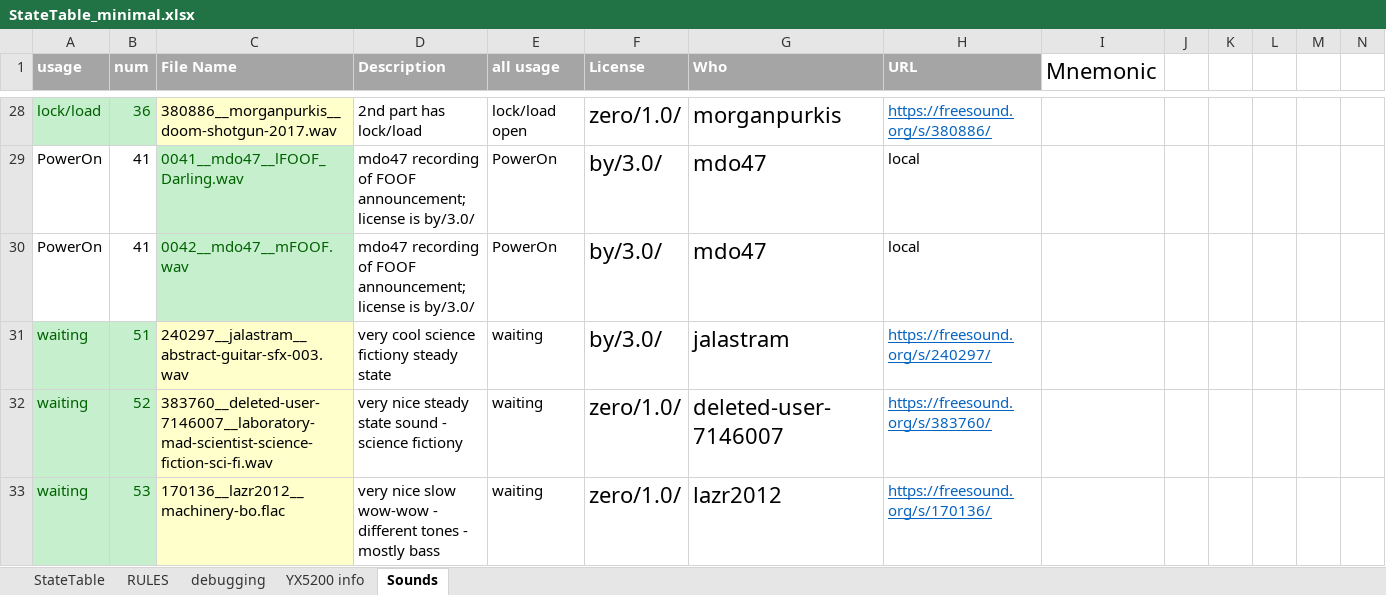
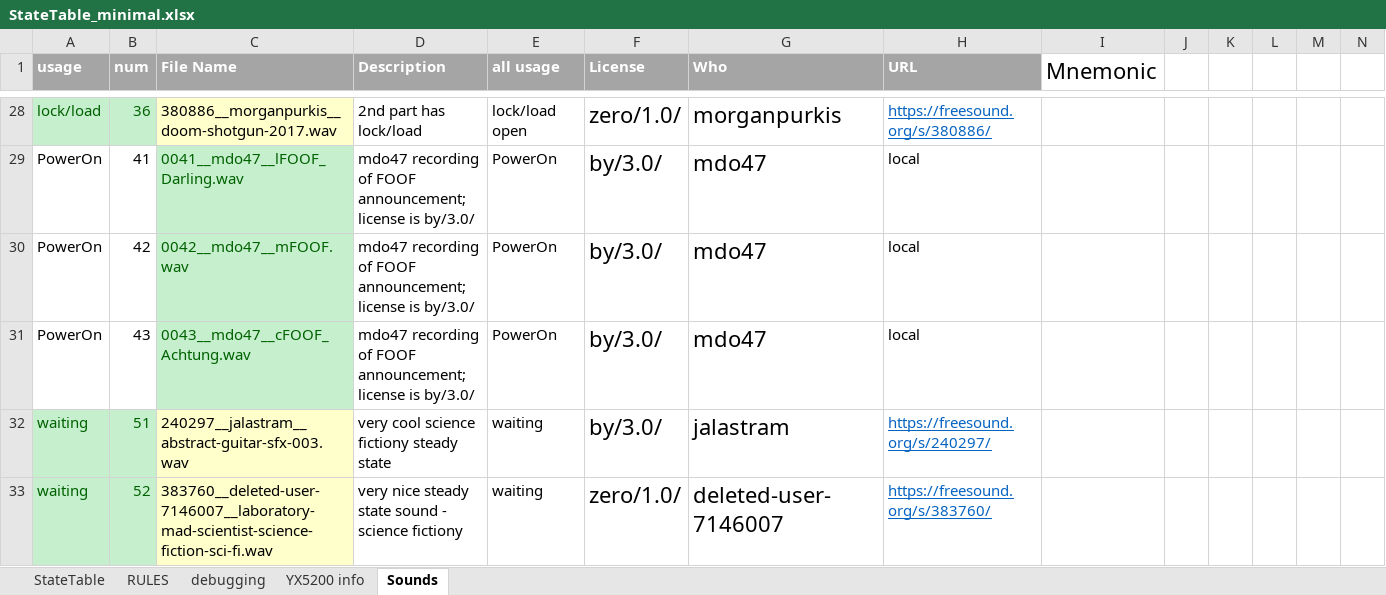
Before and after one commit to Mark-MDO47/RubberBandGun, an Excel workbook: RBG_arduino/StateTable_minimal.xlsx, sheet Sounds, drawn as a sheet; only a part is shown, gaps mark what is left out; the shorter side is filled out with more unchanged rows; values as stored, in another font and other column widths than the file's, no borders; rows hold the shown columns only; the diff names each change by its address in the sheet, - before the commit and + after, or states it on an @@ line.

Commit message:
have working configuration for shooting sounds

```diff
--- a/RBG_arduino/StateTable_minimal.xlsx (sheet Sounds)
+++ b/RBG_arduino/StateTable_minimal.xlsx (sheet Sounds)
-B30 (num): 41
+B30 (num): 42
+row 31: PowerOn | 43 | 0043__mdo47__cFOOF_Achtung.wav | mdo47 recording of FOOF announcement; license is by/3.0/ | PowerOn | by/3.0/ | mdo47 | local
```
Also changed, not shown: sheet debugging, sheet StateTable, 3 other files.
